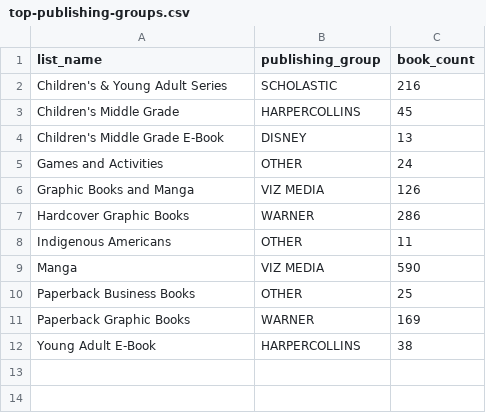
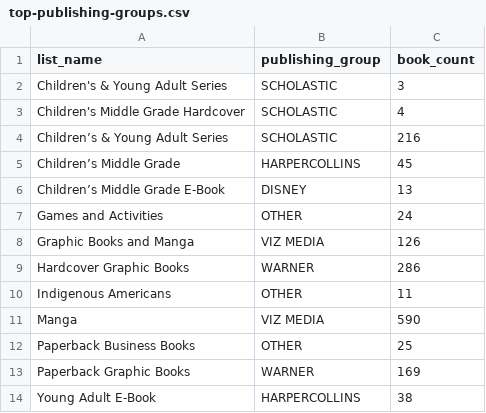
Before and after one commit to jbigurraarmida/nyt-bestsellers-data-analysis, a CSV file: sql/query results/top-publishing-groups.csv, drawn as a sheet.

```diff
--- a/sql/query results/top-publishing-groups.csv
+++ b/sql/query results/top-publishing-groups.csv
@@ -1,5 +1,7 @@
 list_name,publishing_group,book_count
-"Children's & Young Adult Series",SCHOLASTIC,216
-"Children's Middle Grade",HARPERCOLLINS,45
-"Children's Middle Grade E-Book",DISNEY,13
+"Children's & Young Adult Series",SCHOLASTIC,3
+"Children's Middle Grade Hardcover",SCHOLASTIC,4
+"Children’s & Young Adult Series",SCHOLASTIC,216
+"Children’s Middle Grade",HARPERCOLLINS,45
+"Children’s Middle Grade E-Book",DISNEY,13
 "Games and Activities",OTHER,24
```
Also changed, not shown: sql/query results/authors-most-time-on-list-never-rank1.csv, sql/query results/authors-with-most-weeks-rank1.csv, 4 other files.
